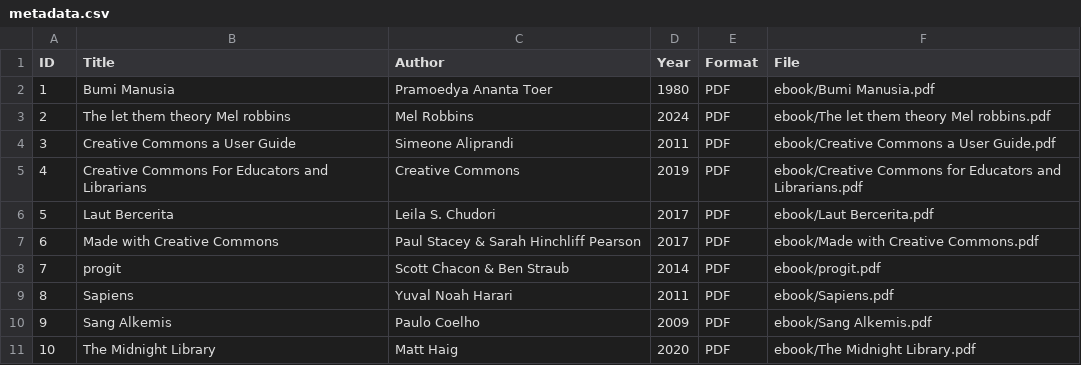
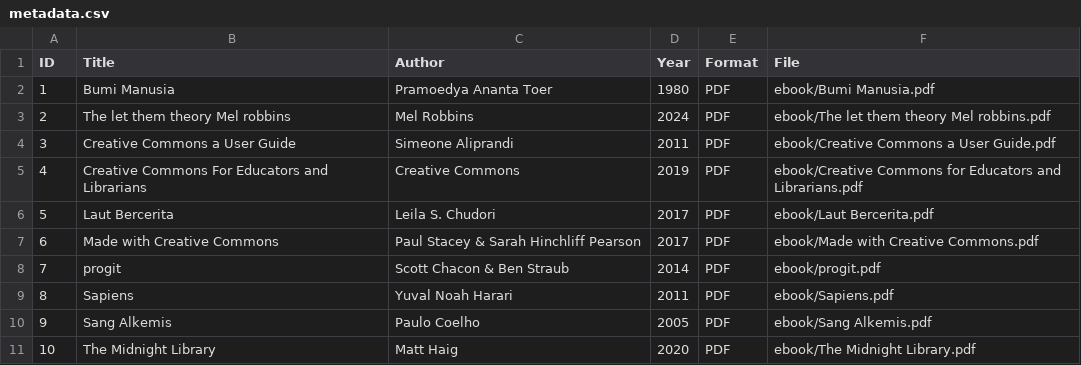
Before and after one commit to farizmuhamad81/perpustakaandigital, a CSV file: metadata/metadata.csv, drawn as a sheet.

Commit message:
Update metadata.csv

```diff
--- a/metadata/metadata.csv
+++ b/metadata/metadata.csv
@@ -9,3 +9,3 @@ ID,Title,Author,Year,Format,File
 8,Sapiens,Yuval Noah Harari,2011,PDF,ebook/Sapiens.pdf
-9,Sang Alkemis,Paulo Coelho,2009,PDF,ebook/Sang Alkemis.pdf
+9,Sang Alkemis,Paulo Coelho,2005,PDF,ebook/Sang Alkemis.pdf
 10,The Midnight Library,Matt Haig,2020,PDF,ebook/The Midnight Library.pdf
```
